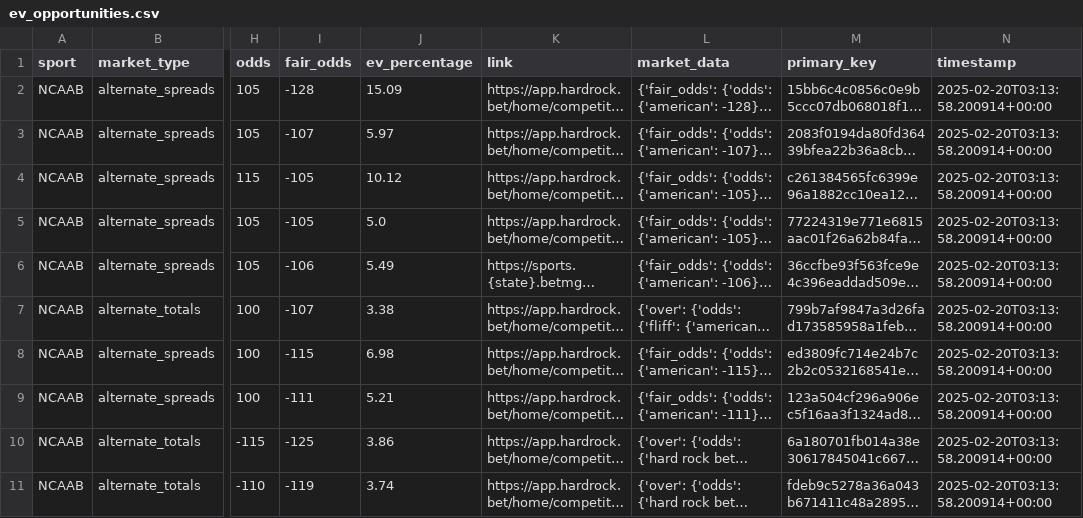
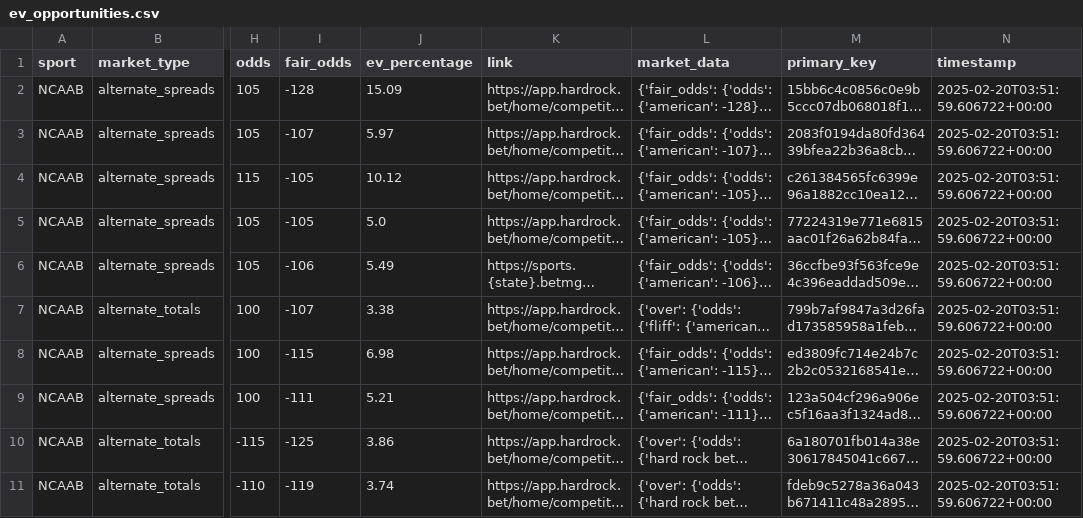
Before and after one commit to PickaxeSportsBets/backend, a CSV file: src/findBets/ev_opportunities.csv, drawn as a sheet; only a part is shown, gaps mark what is left out; long unchanged cells end in …; the diff names each change by its address in the sheet, - before the commit and + after, or states it on an @@ line.

```diff
--- a/src/findBets/ev_opportunities.csv
+++ b/src/findBets/ev_opportunities.csv
-N2:N11 (timestamp): 2025-02-20T03:13:58.200914+00:00
+N2:N11 (timestamp): 2025-02-20T03:51:59.606722+00:00
```
Also changed, not shown: 5 other files.
